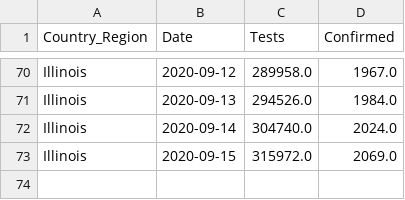
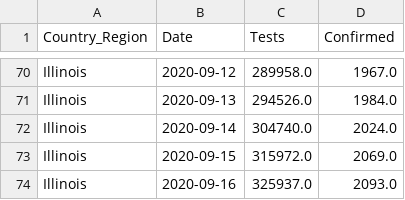
Before and after one commit to wadefagen/waf.cs.illinois.edu, a CSV file: covid-19/data/data-il.csv, drawn as a sheet; only a part is shown, gaps mark what is left out.

```diff
--- a/covid-19/data/data-il.csv
+++ b/covid-19/data/data-il.csv
@@ -73 +73,2 @@ Illinois,2020-09-14,304740.0,2024.0
 Illinois,2020-09-15,315972.0,2069.0
+Illinois,2020-09-16,325937.0,2093.0
```
Also changed, not shown: covid-19/data/big10-covid - Testing Data.csv, covid-19/data/data.csv, 1 other file.
